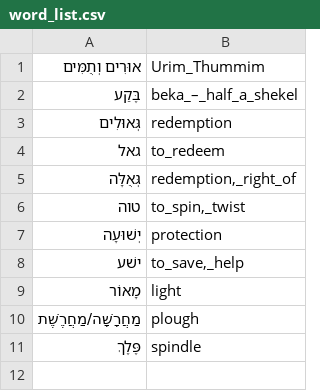
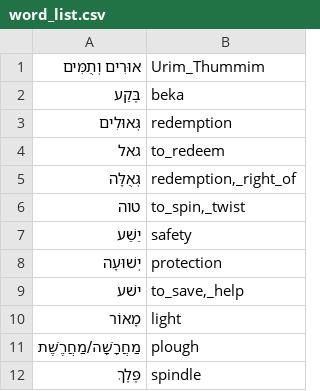
Before and after one commit to pthu/sahd, a CSV file: word_list.csv, drawn as a sheet.

```diff
--- a/word_list.csv
+++ b/word_list.csv
@@ -1,3 +1,3 @@
 אוּרִים וְתֻמִּים,Urim_Thummim
-בֶּקַע,beka_–_half_a_shekel
+בֶּקַע,beka
 גְּאוּלִים,redemption
@@ -6,2 +6,3 @@
 טוה,"to_spin,_twist"
+יֵשַׁע,safety
 יְשׁוּעָה,protection
```
Also changed, not shown: 28 other files.
